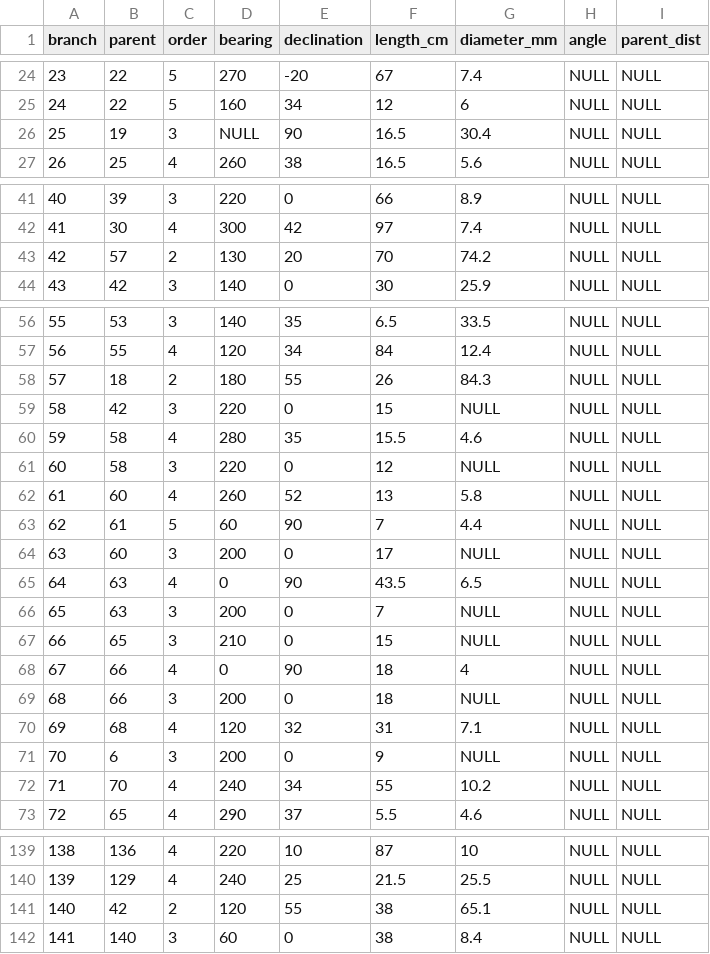
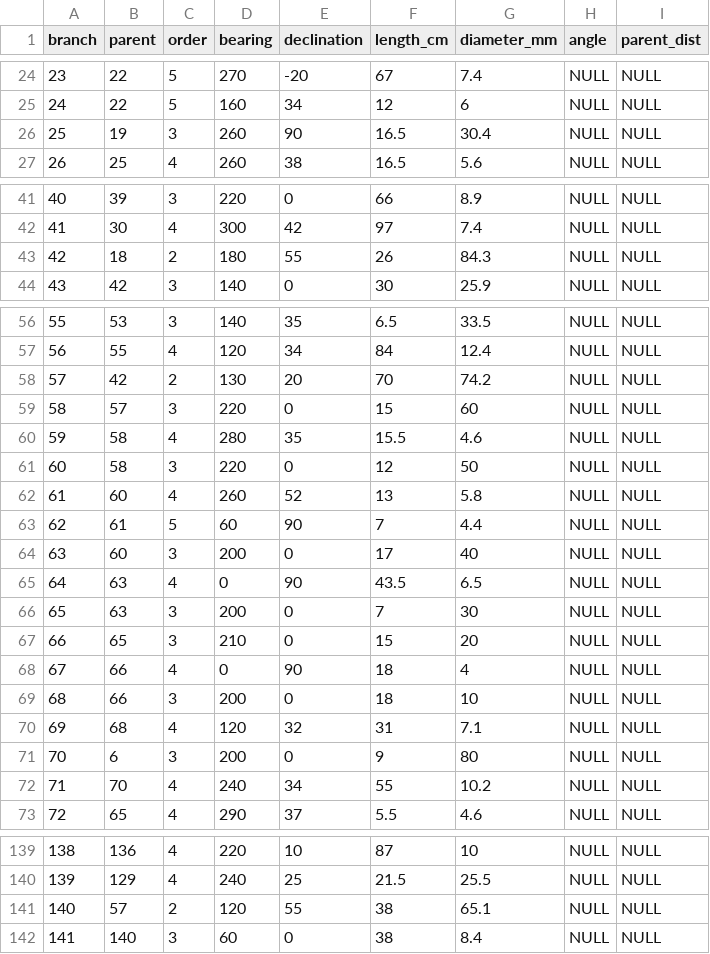
Before and after one commit to weecology/branch-arch, a CSV file: TreeReconstruction.csv, drawn as a sheet; only a part is shown, gaps mark what is left out; the diff covers the shown part only.

Commit message:
rearrange ids 42,57

```diff
--- a/TreeReconstruction.csv
+++ b/TreeReconstruction.csv
@@ -25,3 +25,3 @@ branch,parent,order,bearing,declination,length_cm,diameter_mm,angle,parent_dist
 24,22,5,160,34,12,6,NULL,NULL
-25,19,3,NULL,90,16.5,30.4,NULL,NULL
+25,19,3,260,90,16.5,30.4,NULL,NULL
 26,25,4,260,38,16.5,5.6,NULL,NULL
@@ -42,3 +42,3 @@ branch,parent,order,bearing,declination,length_cm,diameter_mm,angle,parent_dist
 41,30,4,300,42,97,7.4,NULL,NULL
-42,57,2,130,20,70,74.2,NULL,NULL
+42,18,2,180,55,26,84.3,NULL,NULL
 43,42,3,140,0,30,25.9,NULL,NULL
@@ -57,16 +57,16 @@ branch,parent,order,bearing,declination,length_cm,diameter_mm,angle,parent_dist
 56,55,4,120,34,84,12.4,NULL,NULL
-57,18,2,180,55,26,84.3,NULL,NULL
-58,42,3,220,0,15,NULL,NULL,NULL
+57,42,2,130,20,70,74.2,NULL,NULL
+58,57,3,220,0,15,60,NULL,NULL
 59,58,4,280,35,15.5,4.6,NULL,NULL
-60,58,3,220,0,12,NULL,NULL,NULL
+60,58,3,220,0,12,50,NULL,NULL
 61,60,4,260,52,13,5.8,NULL,NULL
 62,61,5,60,90,7,4.4,NULL,NULL
-63,60,3,200,0,17,NULL,NULL,NULL
+63,60,3,200,0,17,40,NULL,NULL
 64,63,4,0,90,43.5,6.5,NULL,NULL
-65,63,3,200,0,7,NULL,NULL,NULL
-66,65,3,210,0,15,NULL,NULL,NULL
+65,63,3,200,0,7,30,NULL,NULL
+66,65,3,210,0,15,20,NULL,NULL
 67,66,4,0,90,18,4,NULL,NULL
-68,66,3,200,0,18,NULL,NULL,NULL
+68,66,3,200,0,18,10,NULL,NULL
 69,68,4,120,32,31,7.1,NULL,NULL
-70,6,3,200,0,9,NULL,NULL,NULL
+70,6,3,200,0,9,80,NULL,NULL
 71,70,4,240,34,55,10.2,NULL,NULL
@@ -140,3 +140,3 @@ branch,parent,order,bearing,declination,length_cm,diameter_mm,angle,parent_dist
 139,129,4,240,25,21.5,25.5,NULL,NULL
-140,42,2,120,55,38,65.1,NULL,NULL
+140,57,2,120,55,38,65.1,NULL,NULL
 141,140,3,60,0,38,8.4,NULL,NULL
```
Also changed, not shown: 2 edited cells elsewhere in this file.
